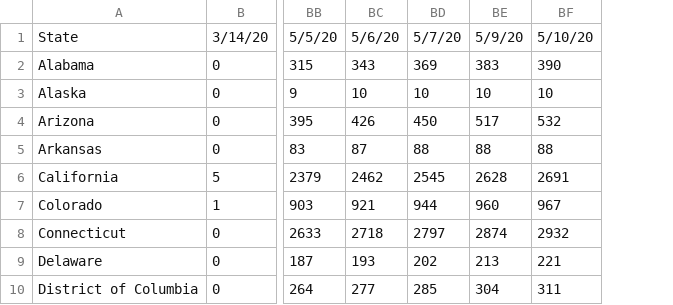
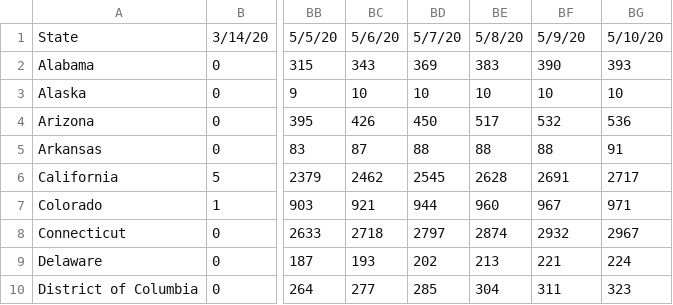
Before and after one commit to meridian-school-computer-science/covid-19, a CSV file: data/us/mac_us_states_deaths.csv, drawn as a sheet; only a part is shown, gaps mark what is left out; the diff names each change by its address in the sheet, - before the commit and + after, or states it on an @@ line.

```diff
--- a/data/us/mac_us_states_deaths.csv
+++ b/data/us/mac_us_states_deaths.csv
+column BG, rows 1-10: 5/10/20 | 393 | 10 | 536 | 91 | 2717 | 971 | 2967 | 224 | 323
-BE1: 5/9/20
+BE1: 5/8/20
-BF1: 5/10/20
+BF1: 5/9/20
```
Also changed, not shown: 7 other files.
